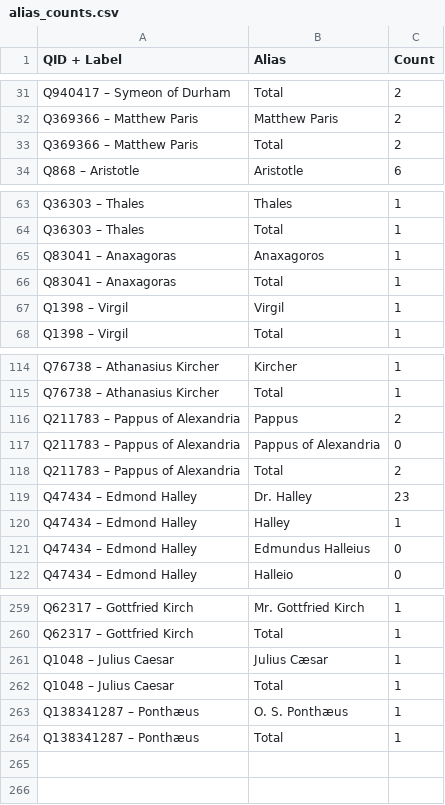
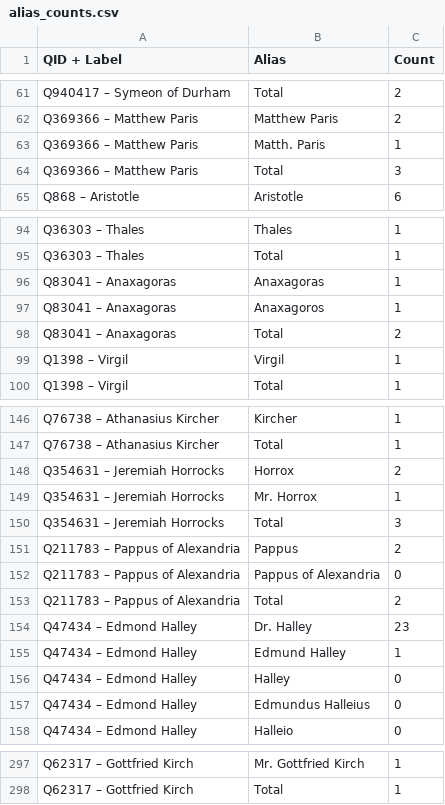
Before and after one commit to pmartinolli/code, a CSV file: principia-mathematica/alias_counts.csv, drawn as a sheet; only a part is shown, gaps mark what is left out; the diff covers the shown part only.

```diff
--- a/principia-mathematica/alias_counts.csv
+++ b/principia-mathematica/alias_counts.csv
@@ -32,3 +62,4 @@ Q940417 – Symeon of Durham,Total,2
 Q369366 – Matthew Paris,Matthew Paris,2
-Q369366 – Matthew Paris,Total,2
+Q369366 – Matthew Paris,Matth. Paris,1
+Q369366 – Matthew Paris,Total,3
 Q868 – Aristotle,Aristotle,6
@@ -64,4 +95,5 @@ Q36303 – Thales,Thales,1
 Q36303 – Thales,Total,1
+Q83041 – Anaxagoras,Anaxagoras,1
 Q83041 – Anaxagoras,Anaxagoros,1
-Q83041 – Anaxagoras,Total,1
+Q83041 – Anaxagoras,Total,2
 Q1398 – Virgil,Virgil,1
@@ -115,2 +147,5 @@ Q76738 – Athanasius Kircher,Kircher,1
 Q76738 – Athanasius Kircher,Total,1
+Q354631 – Jeremiah Horrocks,Horrox,2
+Q354631 – Jeremiah Horrocks,Mr. Horrox,1
+Q354631 – Jeremiah Horrocks,Total,3
 Q211783 – Pappus of Alexandria,Pappus,2
@@ -119,3 +154,4 @@ Q211783 – Pappus of Alexandria,Total,2
 Q47434 – Edmond Halley,Dr. Halley,23
-Q47434 – Edmond Halley,Halley,1
+Q47434 – Edmond Halley,Edmund Halley,1
+Q47434 – Edmond Halley,Halley,0
 Q47434 – Edmond Halley,Edmundus Halleius,0
@@ -260,5 +298 @@ Q62317 – Gottfried Kirch,Mr. Gottfried Kirch,1
 Q62317 – Gottfried Kirch,Total,1
-Q1048 – Julius Caesar,Julius Cæsar,1
-Q1048 – Julius Caesar,Total,1
-Q138341287 – Ponthæus,O. S. Ponthæus,1
-Q138341287 – Ponthæus,Total,1
```
Also changed, not shown: 32 added rows and 2 edited cells elsewhere in this file, principia-mathematica/query.csv, 8 other files.
